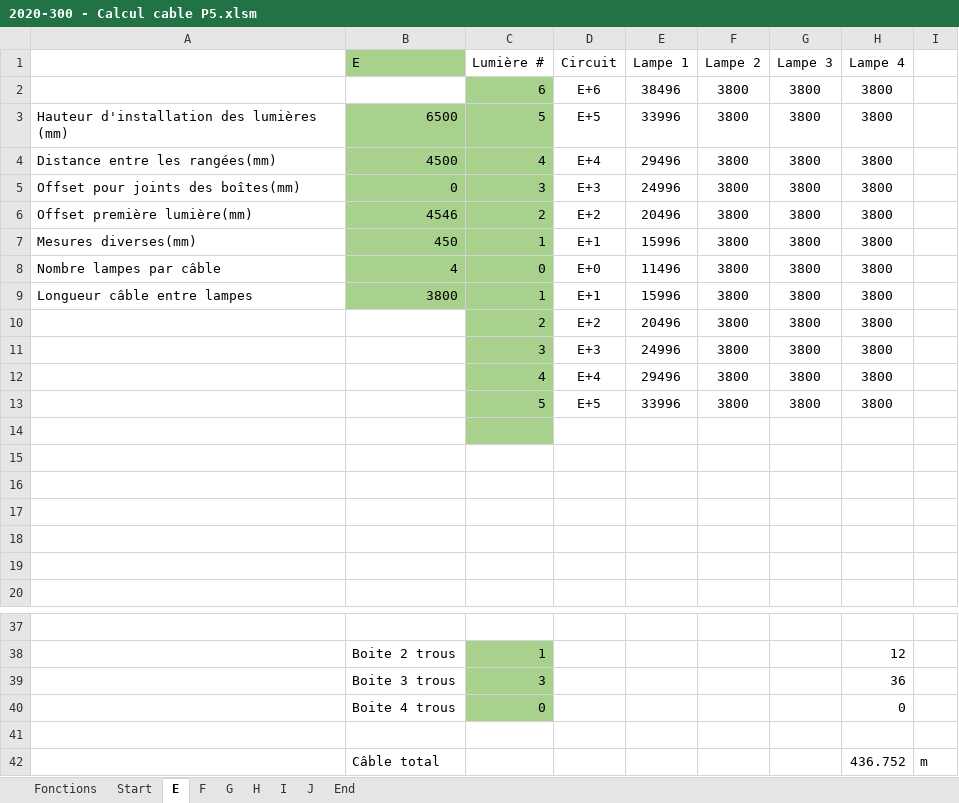
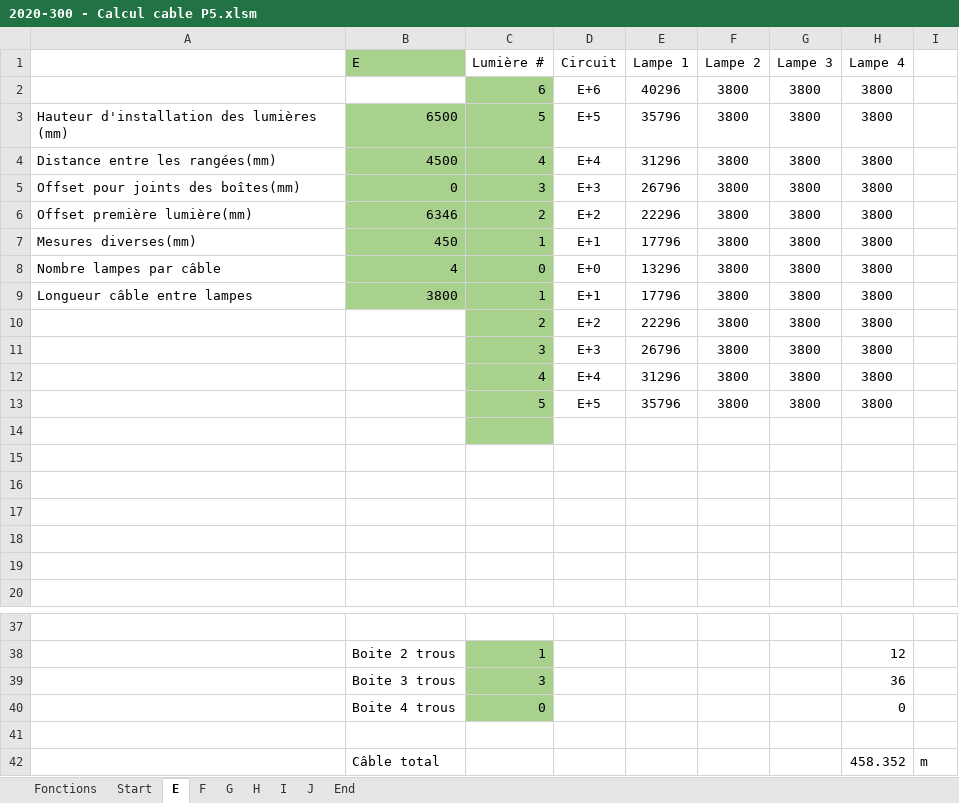
Before and after one commit to francis-morel/Python_excel, an Excel workbook: 2020-300 - Calcul cable P5.xlsm, sheet E, drawn as a sheet; only a part is shown, gaps mark what is left out; values as stored, in another font and other column widths than the file's, no borders; the diff names each change by its address in the sheet, - before the commit and + after, or states it on an @@ line.

```diff
--- a/2020-300 - Calcul cable P5.xlsm (sheet E)
+++ b/2020-300 - Calcul cable P5.xlsm (sheet E)
-E2 (Lampe 1): 38496
+E2 (Lampe 1): 40296
-E3 (Lampe 1): 33996
+E3 (Lampe 1): 35796
-E4 (Lampe 1): 29496
+E4 (Lampe 1): 31296
-E5 (Lampe 1): 24996
+E5 (Lampe 1): 26796
-B6 (E): 4546
+B6 (E): 6346
-E6 (Lampe 1): 20496
+E6 (Lampe 1): 22296
-E7 (Lampe 1): 15996
+E7 (Lampe 1): 17796
-E8 (Lampe 1): 11496
+E8 (Lampe 1): 13296
-E9 (Lampe 1): 15996
+E9 (Lampe 1): 17796
-E10 (Lampe 1): 20496
+E10 (Lampe 1): 22296
-E11 (Lampe 1): 24996
+E11 (Lampe 1): 26796
-E12 (Lampe 1): 29496
+E12 (Lampe 1): 31296
-E13 (Lampe 1): 33996
+E13 (Lampe 1): 35796
-H42 (Lampe 4): 436.752
+H42 (Lampe 4): 458.352
```
Also changed, not shown: sheet F, 2020-300 - Calcul cable P1-3-7-11-15-17.xlsm, 2020-300 - Calcul cable P2-4-8-12-16-18.xlsm, 19 other files.
